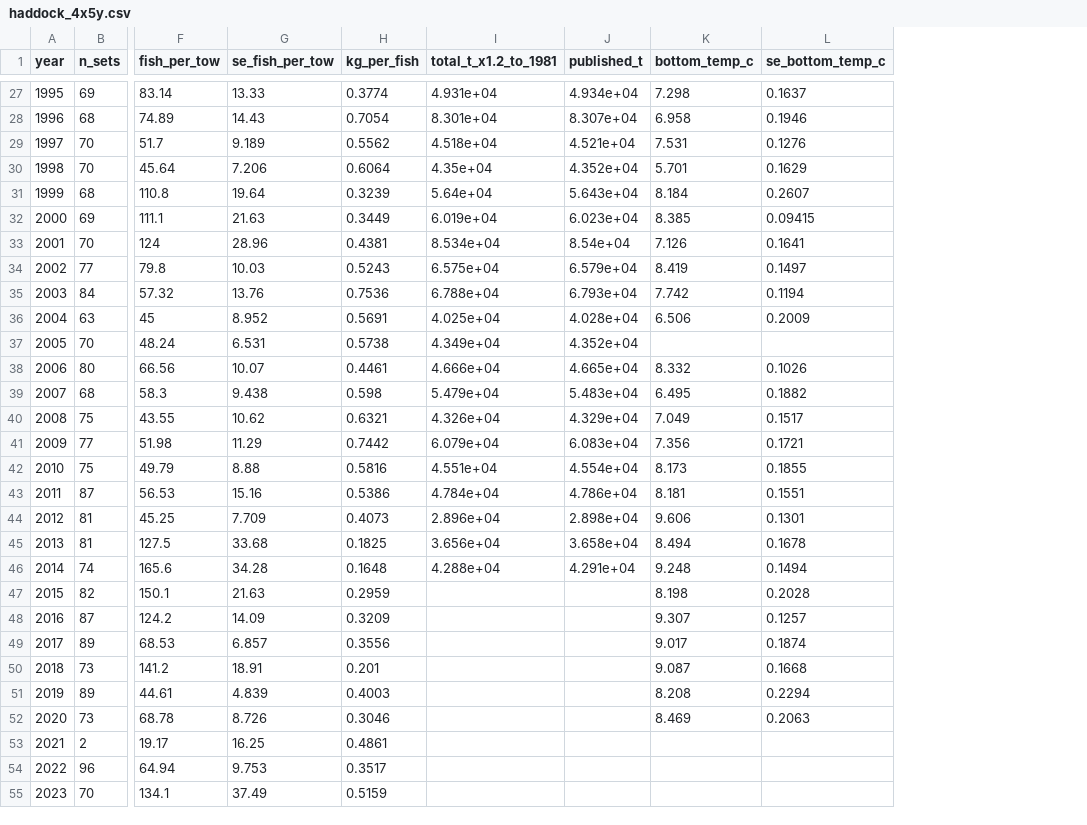
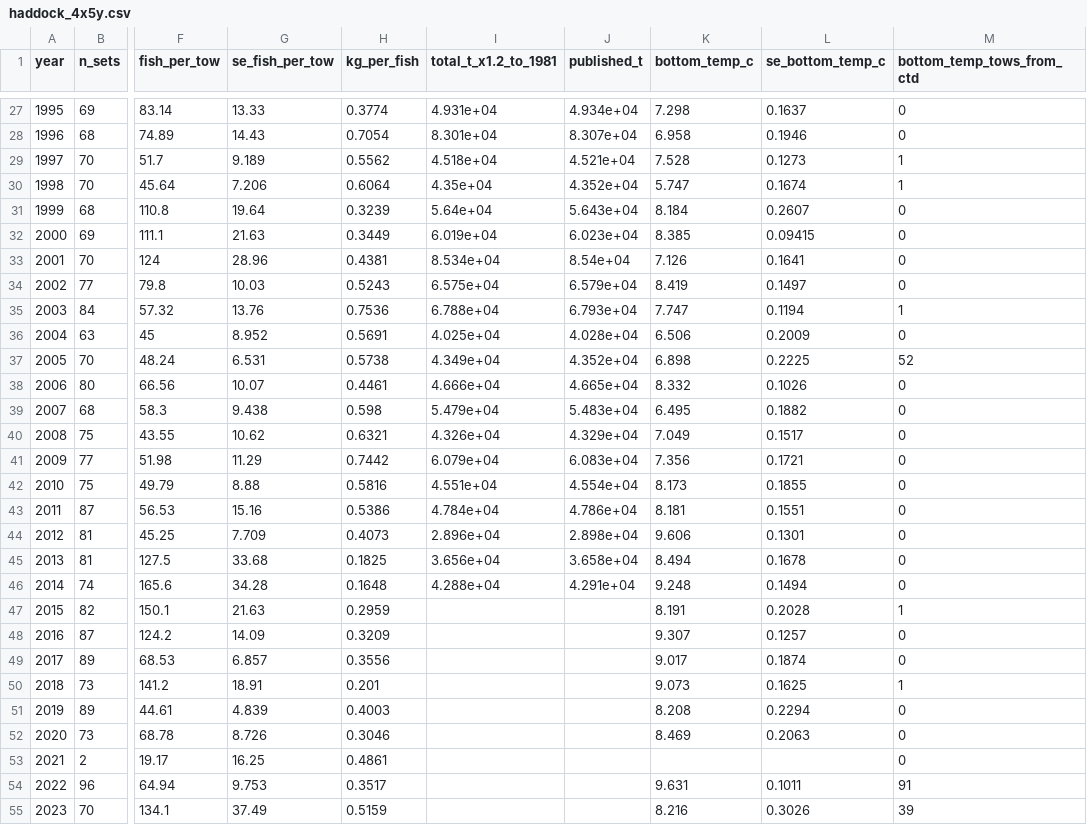
Before and after one commit to Xiaohui-Lu/maritimes-rv, a CSV file: examples/figures/haddock_4x5y.csv, drawn as a sheet; only a part is shown, gaps mark what is left out; the diff names each change by its address in the sheet, - before the commit and + after, or states it on an @@ line.

```diff
--- a/examples/figures/haddock_4x5y.csv
+++ b/examples/figures/haddock_4x5y.csv
+column M (bottom_temp_tows_from_ctd), rows 27-55: 0 | 0 | 1 | 1 | 0 | 0 | 0 | 0 | 1 | 0 | 52 | 0 | 0 | 0 | 0 | 0 | 0 | 0 | 0 | 0 | 1 | 0 | 0 | 1 | 0 | 0 | 0 | 91 | 39
-K29 (bottom_temp_c): 7.531
+K29 (bottom_temp_c): 7.528
-L29 (se_bottom_temp_c): 0.1276
+L29 (se_bottom_temp_c): 0.1273
-K30 (bottom_temp_c): 5.701
+K30 (bottom_temp_c): 5.747
-L30 (se_bottom_temp_c): 0.1629
+L30 (se_bottom_temp_c): 0.1674
-K35 (bottom_temp_c): 7.742
+K35 (bottom_temp_c): 7.747
-K37 (bottom_temp_c): (empty)
+K37 (bottom_temp_c): 6.898
-L37 (se_bottom_temp_c): (empty)
+L37 (se_bottom_temp_c): 0.2225
-K47 (bottom_temp_c): 8.198
+K47 (bottom_temp_c): 8.191
-K50 (bottom_temp_c): 9.087
+K50 (bottom_temp_c): 9.073
-L50 (se_bottom_temp_c): 0.1668
+L50 (se_bottom_temp_c): 0.1625
-K54 (bottom_temp_c): (empty)
+K54 (bottom_temp_c): 9.631
-L54 (se_bottom_temp_c): (empty)
+L54 (se_bottom_temp_c): 0.1011
-K55 (bottom_temp_c): (empty)
+K55 (bottom_temp_c): 8.216
-L55 (se_bottom_temp_c): (empty)
+L55 (se_bottom_temp_c): 0.3026
```
Also changed, not shown: 23 other files.
